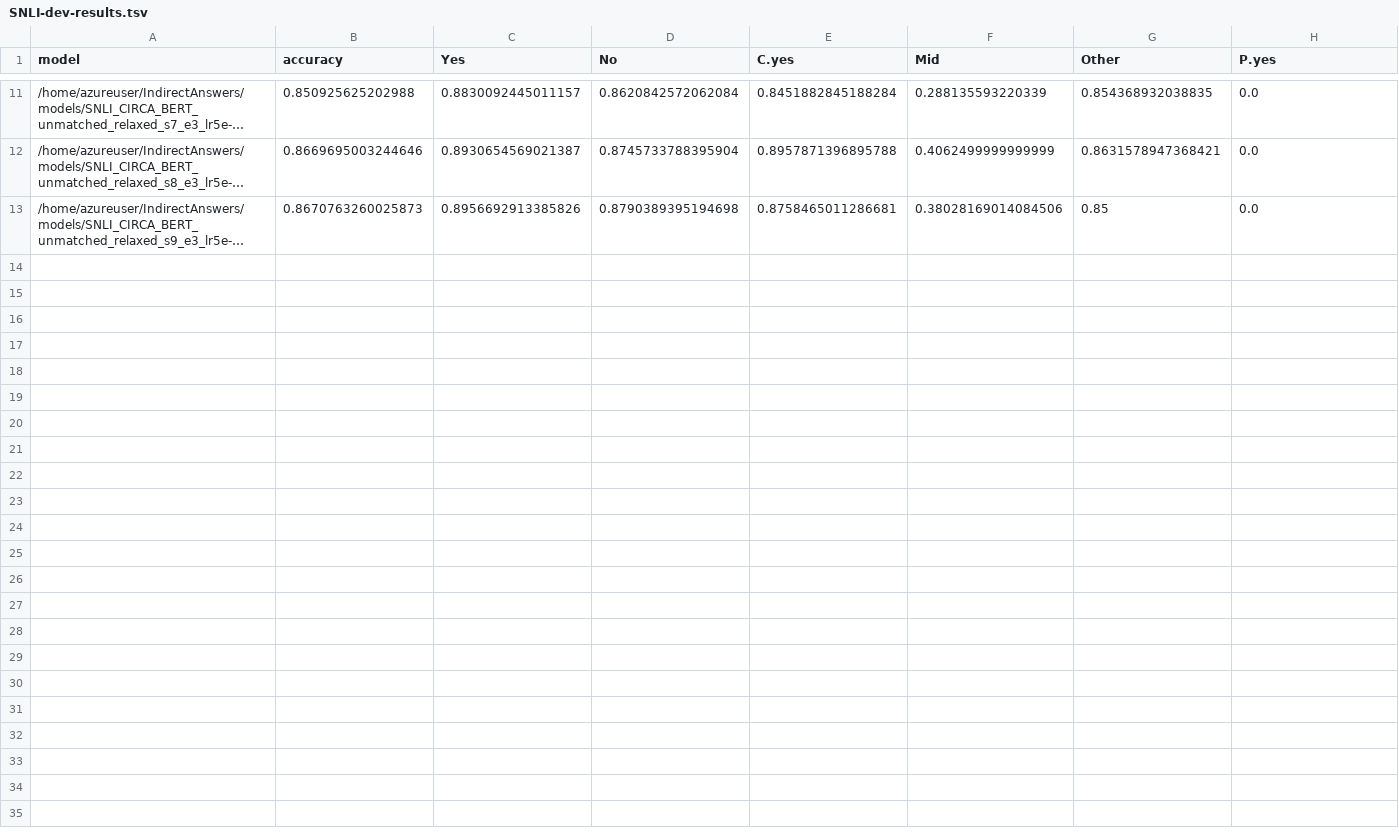
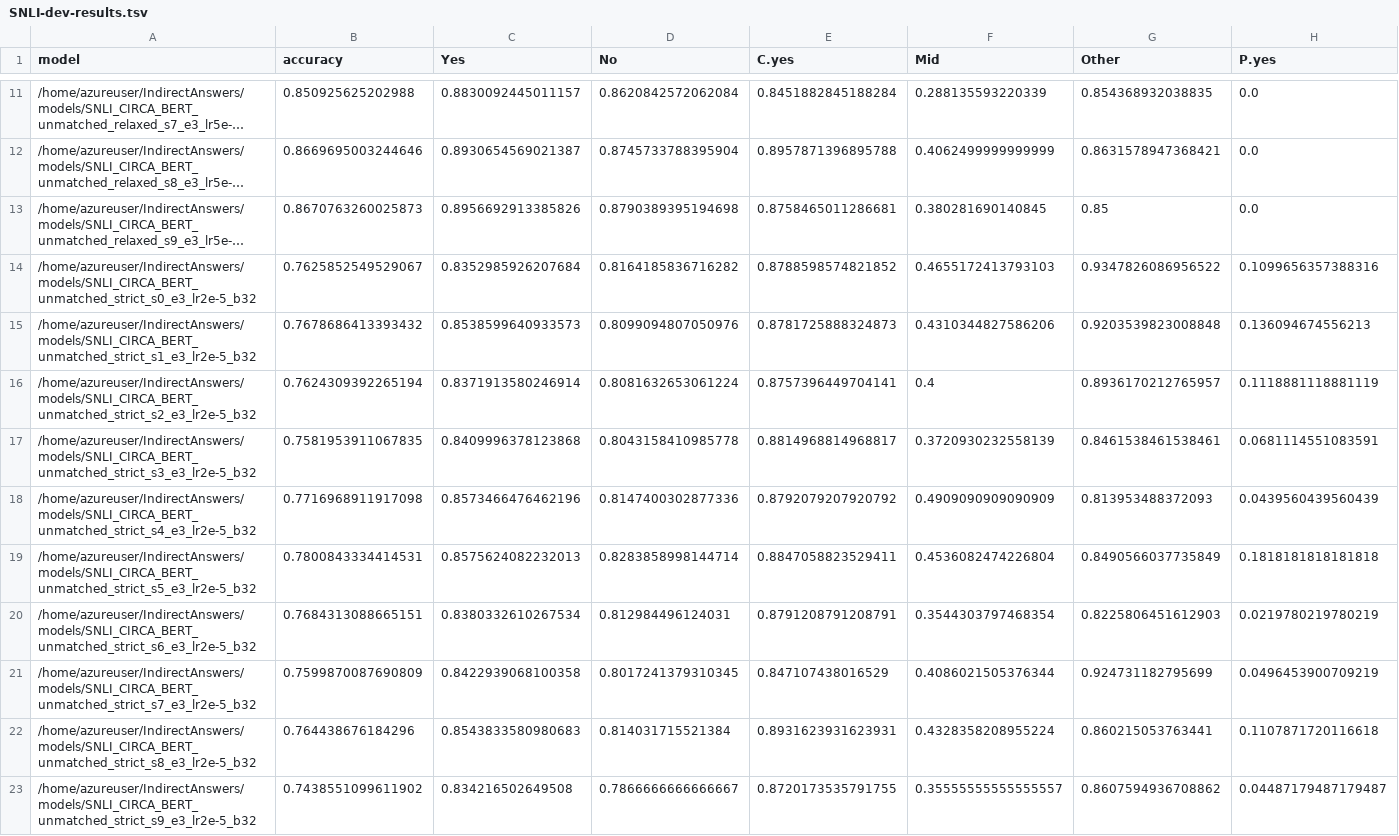
Before and after one commit to NakuraMino/IndirectAnswers, a TSV file: results/SNLI-dev-results.tsv, drawn as a sheet; only a part is shown, gaps mark what is left out; long unchanged cells end in …; rows hold the shown columns only; the diff names each change by its address in the sheet, - before the commit and + after, or states it on an @@ line.

Commit message:
SNLI unmatched reslts

```diff
--- a/results/SNLI-dev-results.tsv
+++ b/results/SNLI-dev-results.tsv
-F13 (Mid): 0.38028169014084506
+F13 (Mid): 0.380281690140845
+row 14: /home/azureuser/IndirectAnswers/models/SNLI_CIRCA_BERT_unmatched_strict_s0_e3_lr2e-5_b32 | 0.7625852549529067 | 0.8352985926207684 | 0.8164185836716282 | 0.8788598574821852 | 0.4655172413793103 | 0.9347826086956522 | 0.1099656357388316
+row 15: /home/azureuser/IndirectAnswers/models/SNLI_CIRCA_BERT_unmatched_strict_s1_e3_lr2e-5_b32 | 0.7678686413393432 | 0.8538599640933573 | 0.8099094807050976 | 0.8781725888324873 | 0.4310344827586206 | 0.9203539823008848 | 0.136094674556213
+row 16: /home/azureuser/IndirectAnswers/models/SNLI_CIRCA_BERT_unmatched_strict_s2_e3_lr2e-5_b32 | 0.7624309392265194 | 0.8371913580246914 | 0.8081632653061224 | 0.8757396449704141 | 0.4 | 0.8936170212765957 | 0.1118881118881119
+row 17: /home/azureuser/IndirectAnswers/models/SNLI_CIRCA_BERT_unmatched_strict_s3_e3_lr2e-5_b32 | 0.7581953911067835 | 0.8409996378123868 | 0.8043158410985778 | 0.8814968814968817 | 0.3720930232558139 | 0.8461538461538461 | 0.0681114551083591
+row 18: /home/azureuser/IndirectAnswers/models/SNLI_CIRCA_BERT_unmatched_strict_s4_e3_lr2e-5_b32 | 0.7716968911917098 | 0.8573466476462196 | 0.8147400302877336 | 0.8792079207920792 | 0.4909090909090909 | 0.813953488372093 | 0.0439560439560439
+row 19: /home/azureuser/IndirectAnswers/models/SNLI_CIRCA_BERT_unmatched_strict_s5_e3_lr2e-5_b32 | 0.7800843334414531 | 0.8575624082232013 | 0.8283858998144714 | 0.8847058823529411 | 0.4536082474226804 | 0.8490566037735849 | 0.1818181818181818
+row 20: /home/azureuser/IndirectAnswers/models/SNLI_CIRCA_BERT_unmatched_strict_s6_e3_lr2e-5_b32 | 0.7684313088665151 | 0.8380332610267534 | 0.812984496124031 | 0.8791208791208791 | 0.3544303797468354 | 0.8225806451612903 | 0.0219780219780219
+row 21: /home/azureuser/IndirectAnswers/models/SNLI_CIRCA_BERT_unmatched_strict_s7_e3_lr2e-5_b32 | 0.7599870087690809 | 0.8422939068100358 | 0.8017241379310345 | 0.847107438016529 | 0.4086021505376344 | 0.924731182795699 | 0.0496453900709219
+row 22: /home/azureuser/IndirectAnswers/models/SNLI_CIRCA_BERT_unmatched_strict_s8_e3_lr2e-5_b32 | 0.764438676184296 | 0.8543833580980683 | 0.814031715521384 | 0.8931623931623931 | 0.4328358208955224 | 0.860215053763441 | 0.1107871720116618
+row 23: /home/azureuser/IndirectAnswers/models/SNLI_CIRCA_BERT_unmatched_strict_s9_e3_lr2e-5_b32 | 0.7438551099611902 | 0.834216502649508 | 0.7866666666666667 | 0.8720173535791755 | 0.35555555555555557 | 0.8607594936708862 | 0.04487179487179487
```
Also changed, not shown: results/SNLI-test-results.tsv.
